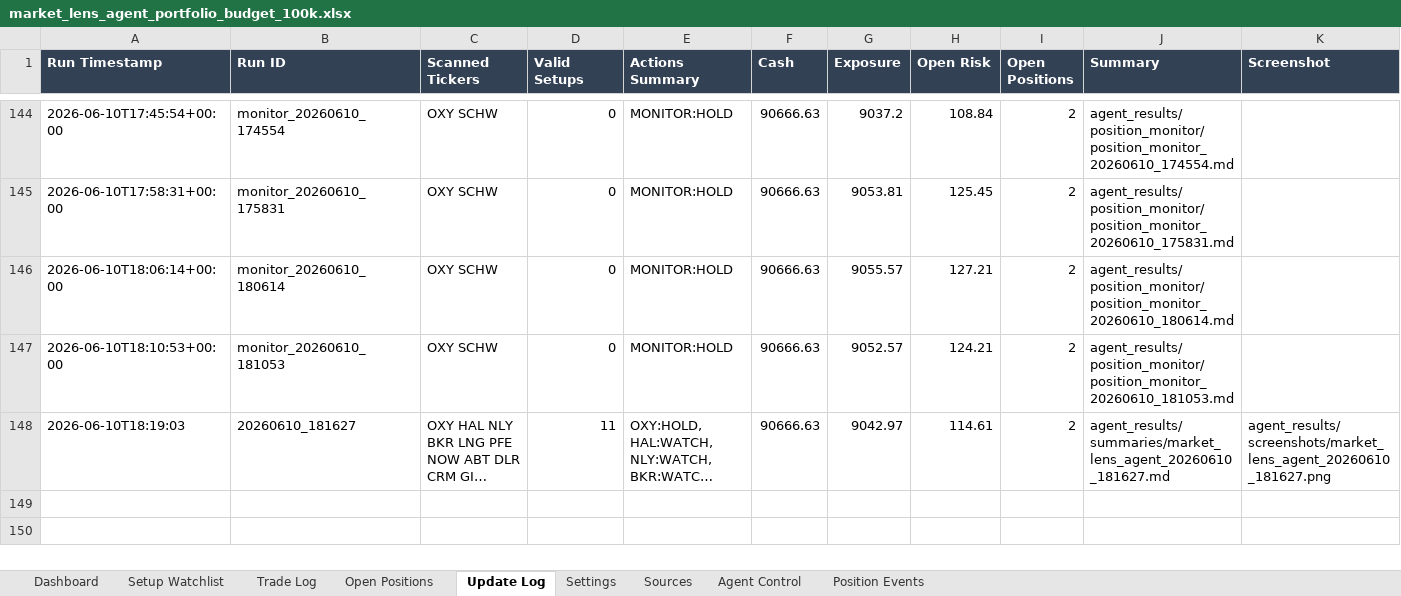
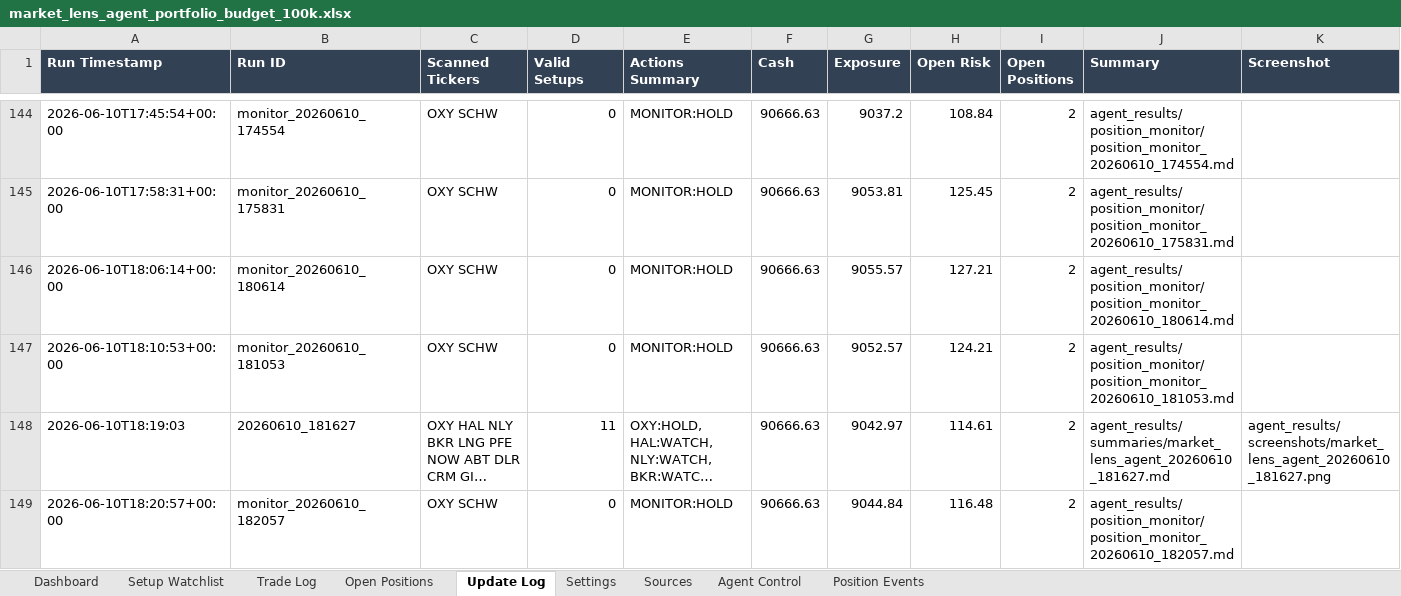
Before and after one commit to AviramDahan/market-lens-scanner, an Excel workbook: agent_tracker/market_lens_agent_portfolio_budget_100k.xlsx, sheet Update Log, drawn as a sheet; only a part is shown, gaps mark what is left out; long unchanged cells end in …; values as stored, in another font and other column widths than the file's, no borders; table styles not drawn; rows hold the shown columns only; the diff names each change by its address in the sheet, - before the commit and + after, or states it on an @@ line.

Commit message:
Update Market Lens position monitor

```diff
--- a/agent_tracker/market_lens_agent_portfolio_budget_100k.xlsx (sheet Update Log)
+++ b/agent_tracker/market_lens_agent_portfolio_budget_100k.xlsx (sheet Update Log)
+row 149: 2026-06-10T18:20:57+00:00 | monitor_20260610_182057 | OXY SCHW | 0 | MONITOR:HOLD | 90666.63 | 9044.84 | 116.48 | 2 | agent_results/position_monitor/position_monitor_20260610_182057.md
```
Also changed, not shown: sheet Open Positions, 1 other file.
